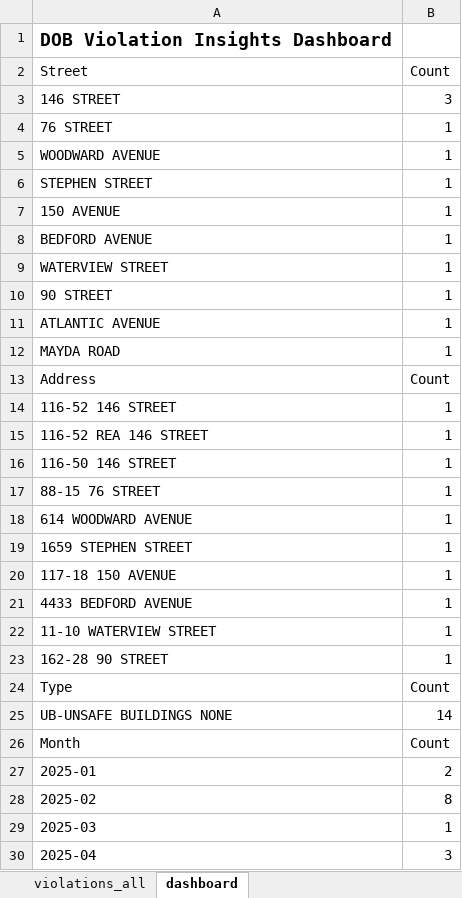
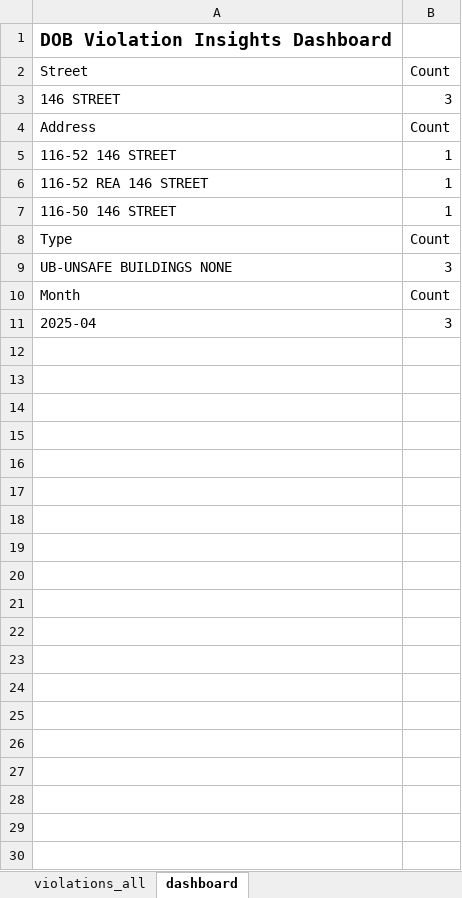
Before and after one commit to Vartabg/dobscrapev3, an Excel workbook: violations_dashboard.xlsx, sheet dashboard, drawn as a sheet; values as stored, in another font and other column widths than the file's, no borders; charts and pictures not drawn; removed rows and columns are numbered as before the commit, all else as after; the diff names each change by its address in the sheet, - before the commit and + after, or states it on an @@ line.

```diff
--- a/violations_dashboard.xlsx (sheet dashboard)
+++ b/violations_dashboard.xlsx (sheet dashboard)
-row 4: 76 STREET | 1
-row 5: WOODWARD AVENUE | 1
-row 6: STEPHEN STREET | 1
-row 7: 150 AVENUE | 1
-row 8: BEDFORD AVENUE | 1
-row 9: WATERVIEW STREET | 1
-row 10: 90 STREET | 1
-row 11: ATLANTIC AVENUE | 1
-row 12: MAYDA ROAD | 1
-row 17: 88-15 76 STREET | 1
-row 18: 614 WOODWARD AVENUE | 1
-row 19: 1659 STEPHEN STREET | 1
-row 20: 117-18 150 AVENUE | 1
-row 21: 4433 BEDFORD AVENUE | 1
-row 22: 11-10 WATERVIEW STREET | 1
-row 23: 162-28 90 STREET | 1
-B9: 14
+B9: 3
-row 27: 2025-01 | 2
-row 28: 2025-02 | 8
-row 29: 2025-03 | 1
```
Also changed, not shown: sheet violations_all, charts or pictures, 1 other file.
